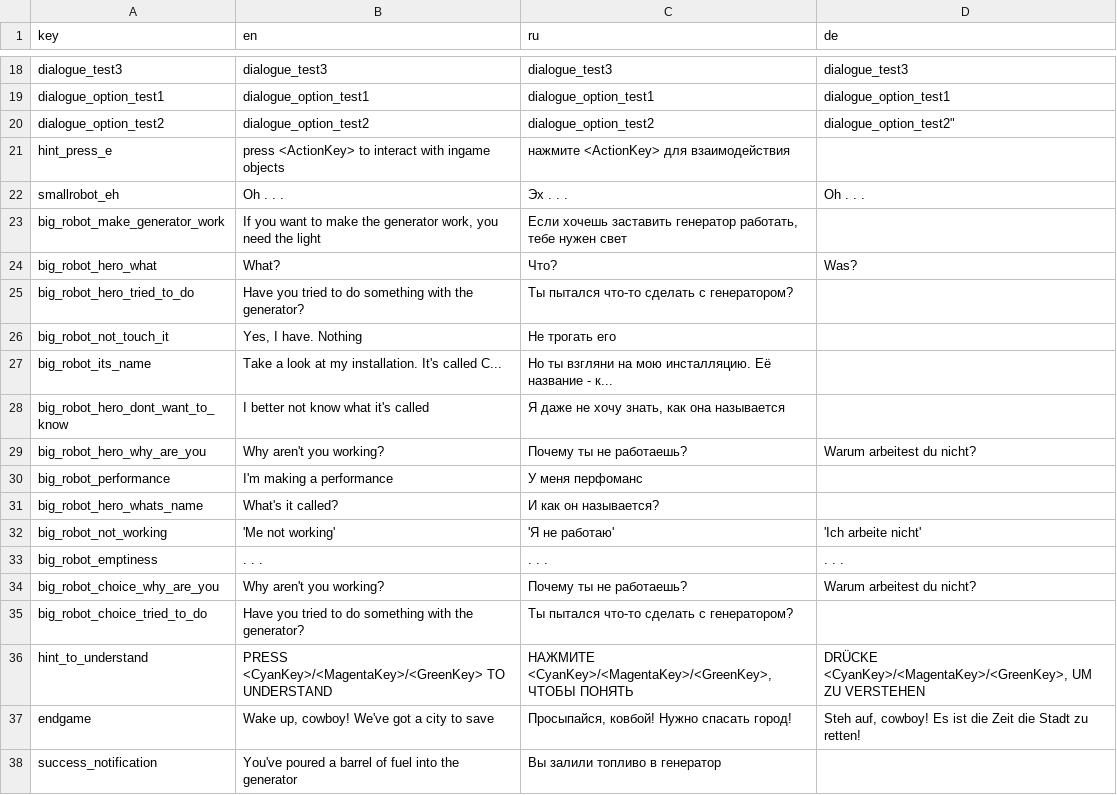
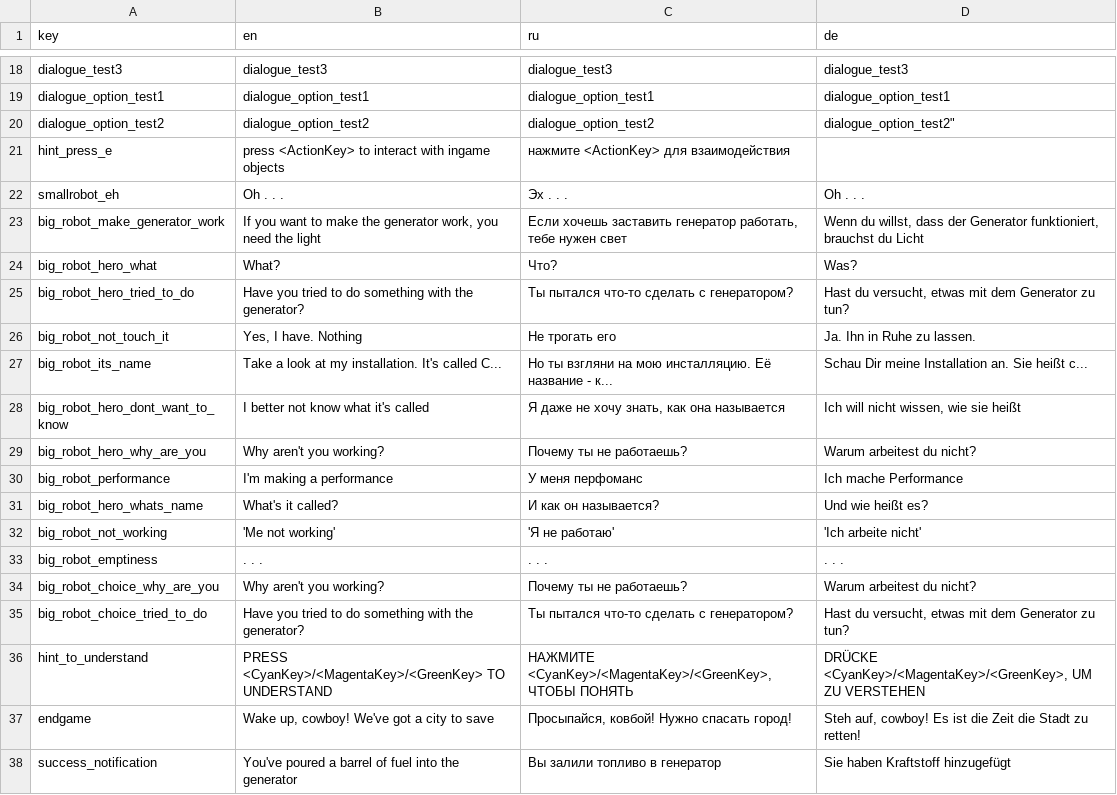
Before and after one commit to handlessdude/goslyadev, a CSV file: Assets/Resources/localization.csv, drawn as a sheet; only a part is shown, gaps mark what is left out.

```diff
--- a/Assets/Resources/localization.csv
+++ b/Assets/Resources/localization.csv
@@ -22,11 +22,11 @@
 "smallrobot_eh","Oh . . .","Эх . . .","Oh . . ."
-"big_robot_make_generator_work","If you want to make the generator work, you need the light","Если хочешь заставить генератор работать, тебе нужен свет",""
+"big_robot_make_generator_work","If you want to make the generator work, you need the light","Если хочешь заставить генератор работать, тебе нужен свет","Wenn du willst, dass der Generator funktioniert, brauchst du Licht"
 "big_robot_hero_what","What?","Что?","Was?"
-"big_robot_hero_tried_to_do","Have you tried to do something with the generator?","Ты пытался что-то сделать с генератором?",""
-"big_robot_not_touch_it","Yes, I have. Nothing","Не трогать его",""
-"big_robot_its_name","Take a look at my installation. It's called C...","Но ты взгляни на мою инсталляцию. Её название - к...",""
-"big_robot_hero_dont_want_to_know","I better not know what it's called","Я даже не хочу знать, как она называется",""
+"big_robot_hero_tried_to_do","Have you tried to do something with the generator?","Ты пытался что-то сделать с генератором?","Hast du versucht, etwas mit dem Generator zu tun?"
+"big_robot_not_touch_it","Yes, I have. Nothing","Не трогать его","Ja. Ihn in Ruhe zu lassen."
+"big_robot_its_name","Take a look at my installation. It's called C...","Но ты взгляни на мою инсталляцию. Её название - к...","Schau Dir meine Installation an. Sie heißt c..."
+"big_robot_hero_dont_want_to_know","I better not know what it's called","Я даже не хочу знать, как она называется","Ich will nicht wissen, wie sie heißt"
 "big_robot_hero_why_are_you","Why aren't you working?","Почему ты не работаешь?","Warum arbeitest du nicht?"
-"big_robot_performance","I'm making a performance","У меня перфоманс",""
-"big_robot_hero_whats_name","What's it called?","И как он называется?",""
+"big_robot_performance","I'm making a performance","У меня перфоманс","Ich mache Performance"
+"big_robot_hero_whats_name","What's it called?","И как он называется?","Und wie heißt es?"
 "big_robot_not_working","'Me not working'","'Я не работаю'","'Ich arbeite nicht'"
@@ -34,5 +34,5 @@
 "big_robot_choice_why_are_you","Why aren't you working?","Почему ты не работаешь?","Warum arbeitest du nicht?"
-"big_robot_choice_tried_to_do","Have you tried to do something with the generator?","Ты пытался что-то сделать с генератором?",""
+"big_robot_choice_tried_to_do","Have you tried to do something with the generator?","Ты пытался что-то сделать с генератором?","Hast du versucht, etwas mit dem Generator zu tun?"
 "hint_to_understand","PRESS <CyanKey>/<MagentaKey>/<GreenKey> TO UNDERSTAND","НАЖМИТЕ <CyanKey>/<MagentaKey>/<GreenKey>, ЧТОБЫ ПОНЯТЬ","DRÜCKE <CyanKey>/<MagentaKey>/<GreenKey>, UM ZU VERSTEHEN"
 "endgame","Wake up, cowboy! We've got a city to save     ","Просыпайся, ковбой! Нужно спасать город!     ","Steh auf, cowboy! Es ist die Zeit die Stadt zu retten!     "
-"success_notification","You've poured a barrel of fuel into the generator","Вы залили топливо в генератор",""
+"success_notification","You've poured a barrel of fuel into the generator","Вы залили топливо в генератор","Sie haben Kraftstoff hinzugefügt"
```
Also changed, not shown: 8 other files.
